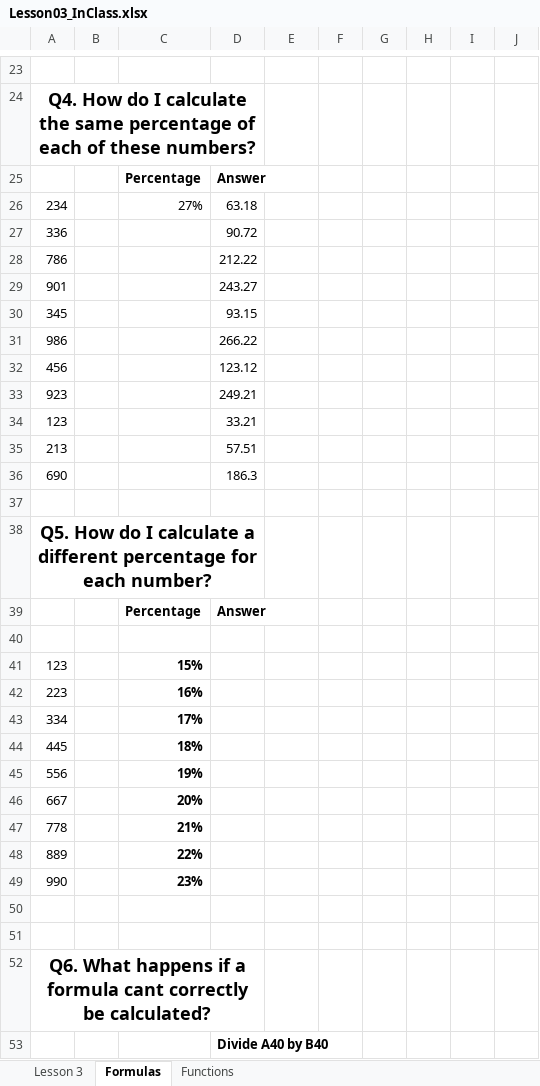
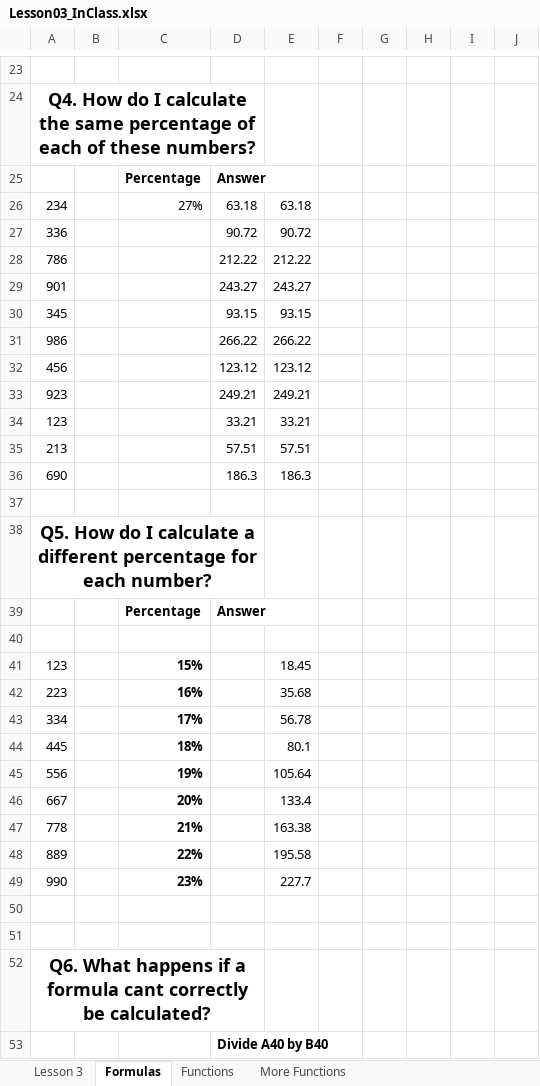
Before and after one commit to coolkidscoding/IntroToExcel, an Excel workbook: Lessons/Lesson03/Lesson03_InClass.xlsx, sheet Formulas, drawn as a sheet; only a part is shown, gaps mark what is left out; values as stored, in another font and other column widths than the file's, no borders; the diff covers the shown part only; the diff names each change by its address in the sheet, - before the commit and + after, or states it on an @@ line.

```diff
--- a/Lessons/Lesson03/Lesson03_InClass.xlsx (sheet Formulas)
+++ b/Lessons/Lesson03/Lesson03_InClass.xlsx (sheet Formulas)
+sheet tab: More Functions
-E26: (empty)
+E26: 63.18
-E27: (empty)
+E27: 90.72
-E28: (empty)
+E28: 212.22
-E29: (empty)
+E29: 243.27
-E30: (empty)
+E30: 93.15
-E31: (empty)
+E31: 266.22
-E32: (empty)
+E32: 123.12
-E33: (empty)
+E33: 249.21
-E34: (empty)
+E34: 33.21
-E35: (empty)
+E35: 57.51
-E36: (empty)
+E36: 186.3
-E41: (empty)
+E41: 18.45
-E42: (empty)
+E42: 35.68
-E43: (empty)
+E43: 56.78
-E44: (empty)
+E44: 80.1
-E45: (empty)
+E45: 105.64
-E46: (empty)
+E46: 133.4
-E47: (empty)
+E47: 163.38
-E48: (empty)
+E48: 195.58
-E49: (empty)
+E49: 227.7
```
Also changed, not shown: 2 edited cells elsewhere in this sheet, sheet Functions, formulas that keep their value, 5 other files.
